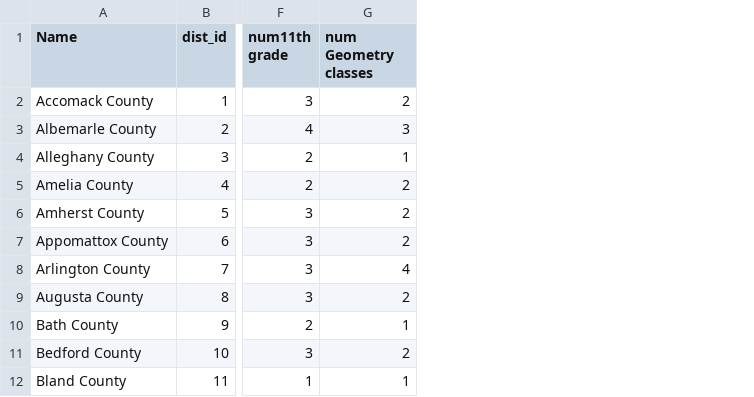
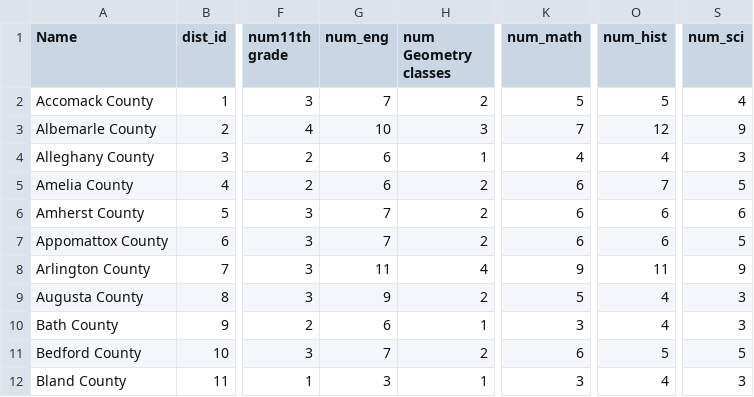
Before and after one commit to McCartneyAC/va_tracking, a CSV file: data_files/pos_clean_3.csv, drawn as a sheet; only a part is shown, gaps mark what is left out; the diff names each change by its address in the sheet, - before the commit and + after, or states it on an @@ line.

```diff
--- a/data_files/pos_clean_3.csv
+++ b/data_files/pos_clean_3.csv
+column G (num_eng), rows 2-12: 7 | 10 | 6 | 6 | 7 | 7 | 11 | 9 | 6 | 7 | 3
+column K (num_math), rows 2-12: 5 | 7 | 4 | 6 | 6 | 6 | 9 | 5 | 3 | 6 | 3
+column O (num_hist), rows 2-12: 5 | 12 | 4 | 7 | 6 | 6 | 11 | 4 | 4 | 5 | 4
+column S (num_sci), rows 2-12: 4 | 9 | 3 | 5 | 6 | 5 | 9 | 3 | 3 | 5 | 3
```
Also changed, not shown: 44 other files.
